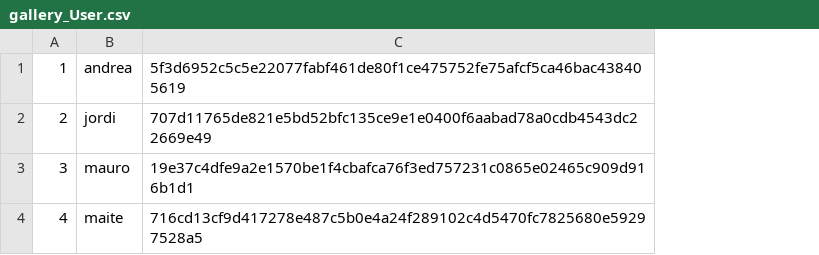
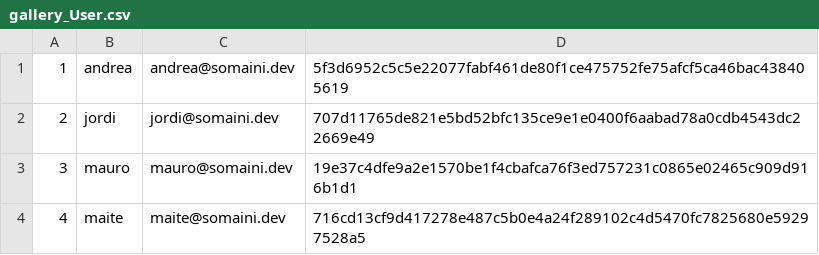
Before and after one commit to thegoldgoat/tiw-project, a CSV file: docs/database_example/CSV/gallery_User.csv, drawn as a sheet; the diff names each change by its address in the sheet, - before the commit and + after, or states it on an @@ line.

Commit message:
Updated example DB to include email

```diff
--- a/docs/database_example/CSV/gallery_User.csv
+++ b/docs/database_example/CSV/gallery_User.csv
+column C, rows 1-4: andrea@somaini.dev | jordi@somaini.dev | mauro@somaini.dev | maite@somaini.dev
```
Also changed, not shown: 6 other files.
